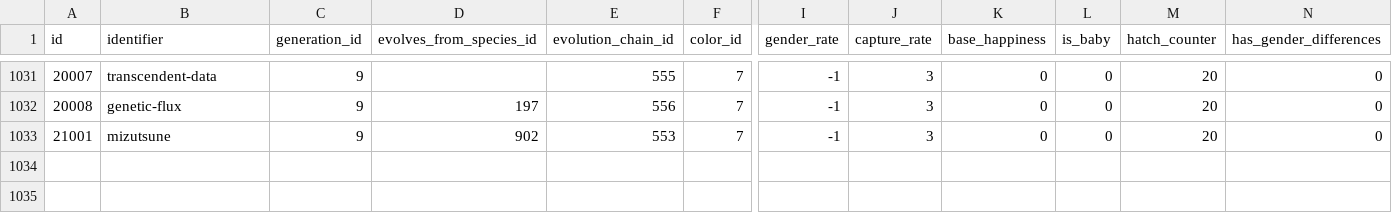
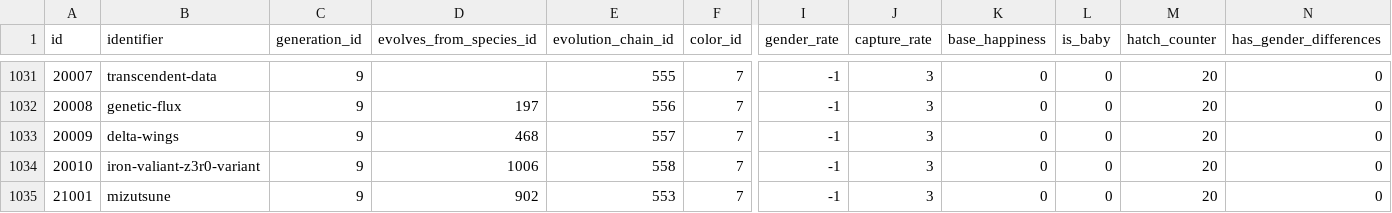
Before and after one commit to P-engelbrecht/pokeapi, a CSV file: data/v2/csv/pokemon_species.csv, drawn as a sheet; only a part is shown, gaps mark what is left out; rows hold the shown columns only; the diff names each change by its address in the sheet, - before the commit and + after, or states it on an @@ line.

Commit message:
Iron Valiant Zero Variant and Delta Wings Initialized

```diff
--- a/data/v2/csv/pokemon_species.csv
+++ b/data/v2/csv/pokemon_species.csv
+row 1033: 20009 | delta-wings | 9 | 468 | 557 | 7 | -1 | 3 | 0 | 0 | 20 | 0
+row 1034: 20010 | iron-valiant-z3r0-variant | 9 | 1006 | 558 | 7 | -1 | 3 | 0 | 0 | 20 | 0
```
Also changed, not shown: data/v2/csv/abilities.csv, data/v2/csv/ability_names.csv, 5 other files.
